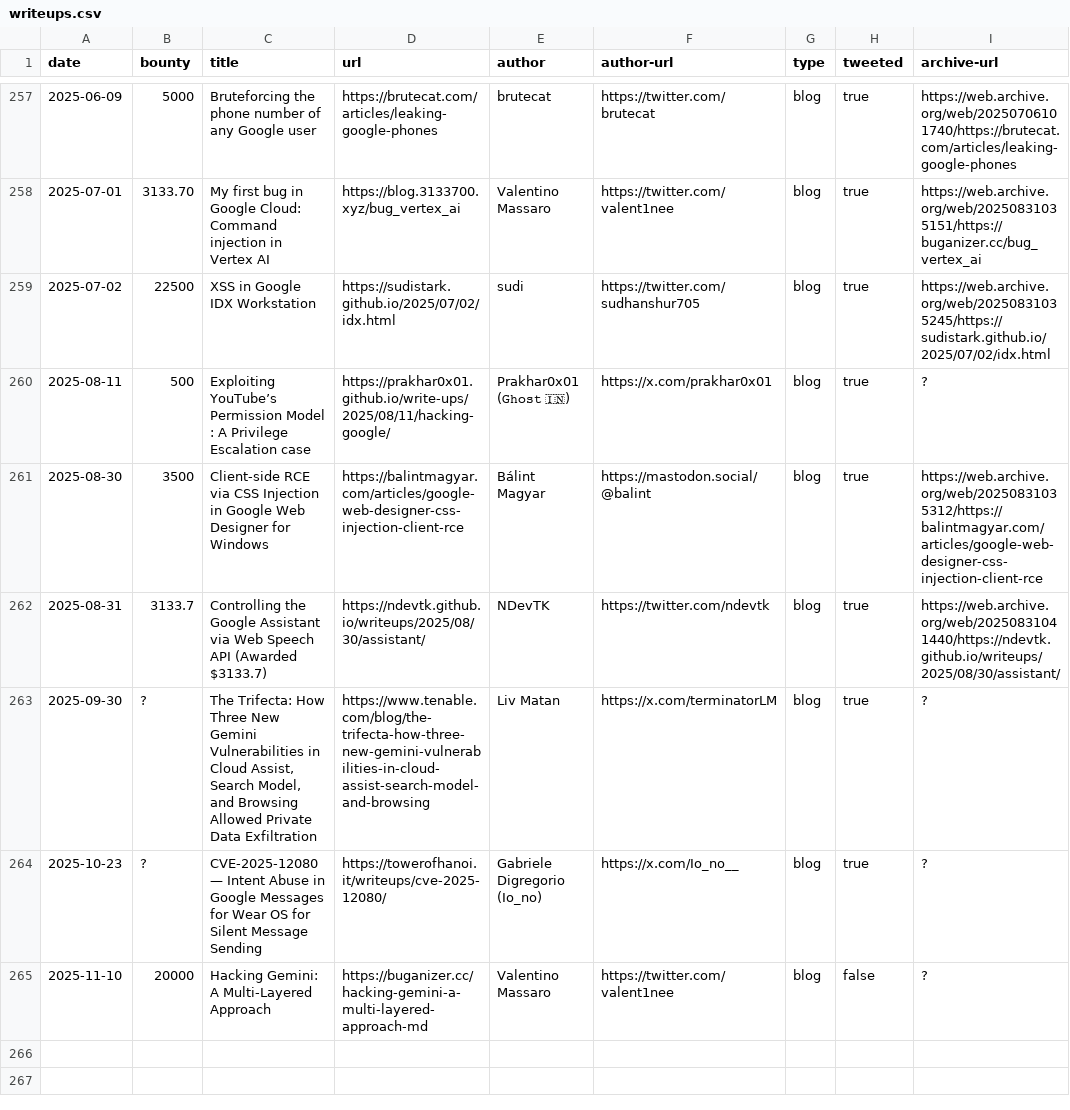
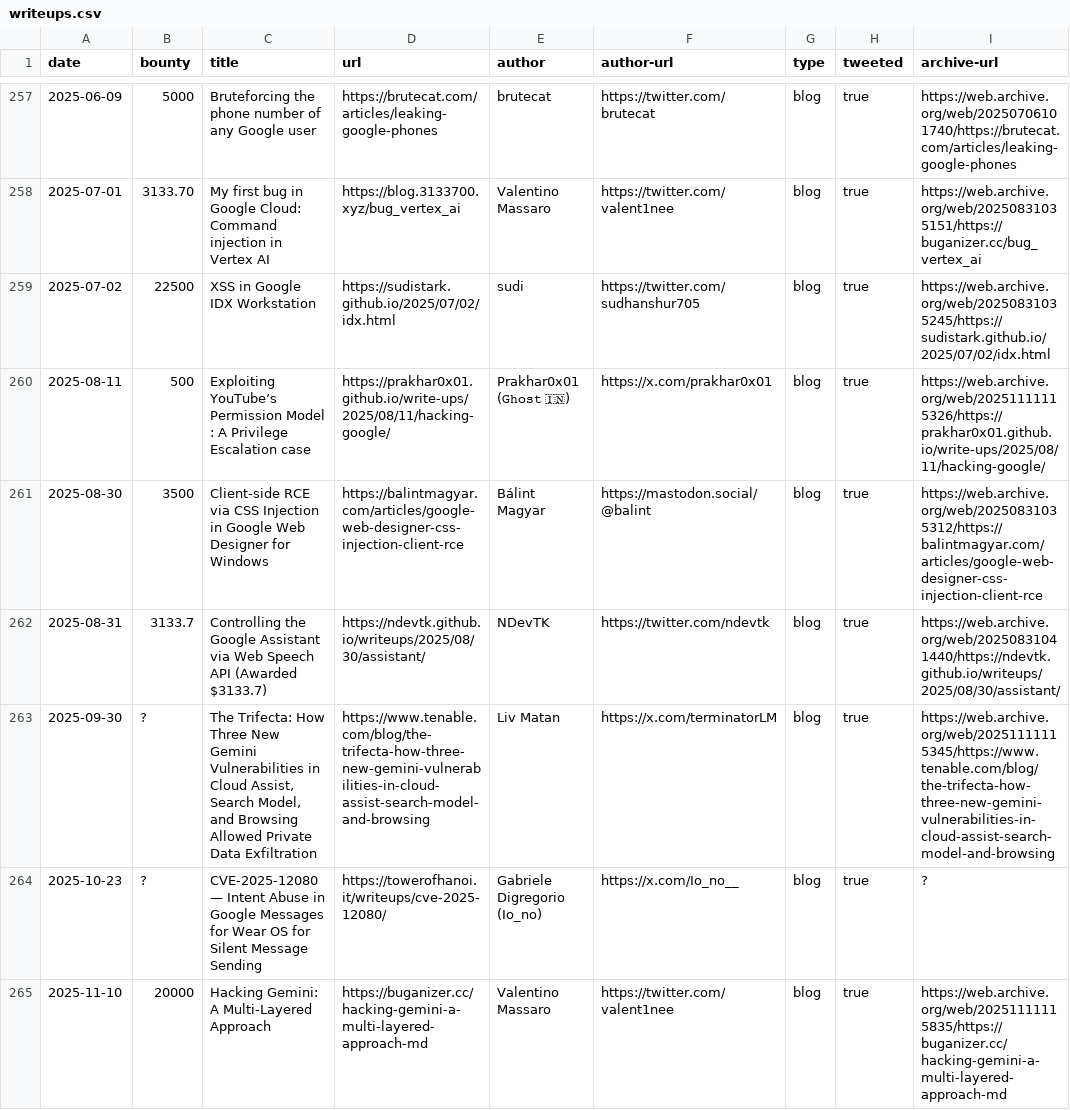
Before and after one commit to xdavidhu/awesome-google-vrp-writeups, a CSV file: writeups.csv, drawn as a sheet; only a part is shown, gaps mark what is left out.

```diff
--- a/writeups.csv
+++ b/writeups.csv
@@ -259,7 +259,7 @@ date,bounty,title,url,author,author-url,type,tweeted,archive-url
 2025-07-02,22500,XSS in Google IDX Workstation,https://sudistark.github.io/2025/07/02/idx.html,sudi,https://twitter.com/sudhanshur705,blog,true,https://web.archive.org/web/20250831035245/https://sudistark.github.io/2025/07/02/idx.html
-2025-08-11,500,Exploiting YouTube’s Permission Model : A Privilege Escalation case, https://prakhar0x01.github.io/write-ups/2025/08/11/hacking-google/,Prakhar0x01 (𝙶𝚑𝚘𝚜𝚝 🇮🇳),https://x.com/prakhar0x01,blog,true,?
+2025-08-11,500,Exploiting YouTube’s Permission Model : A Privilege Escalation case, https://prakhar0x01.github.io/write-ups/2025/08/11/hacking-google/,Prakhar0x01 (𝙶𝚑𝚘𝚜𝚝 🇮🇳),https://x.com/prakhar0x01,blog,true,https://web.archive.org/web/20251111115326/https://prakhar0x01.github.io/write-ups/2025/08/11/hacking-google/
 2025-08-30,3500,Client-side RCE via CSS Injection in Google Web Designer for Windows,https://balintmagyar.com/articles/google-web-designer-css-injection-client-rce,Bálint Magyar,https://mastodon.social/@balint,blog,true,https://web.archive.org/web/20250831035312/https://balintmagyar.com/articles/google-web-designer-css-injection-client-rce
 2025-08-31,3133.7,Controlling the Google Assistant via Web Speech API (Awarded $3133.7),https://ndevtk.github.io/writeups/2025/08/30/assistant/,NDevTK,https://twitter.com/ndevtk,blog,true,https://web.archive.org/web/20250831041440/https://ndevtk.github.io/writeups/2025/08/30/assistant/
-2025-09-30,?,"The Trifecta: How Three New Gemini Vulnerabilities in Cloud Assist, Search Model, and Browsing Allowed Private Data Exfiltration",https://www.tenable.com/blog/the-trifecta-how-three-new-gemini-vulnerabilities-in-cloud-assist-search-model-and-browsing,Liv Matan,https://x.com/terminatorLM,blog,true,?
+2025-09-30,?,"The Trifecta: How Three New Gemini Vulnerabilities in Cloud Assist, Search Model, and Browsing Allowed Private Data Exfiltration",https://www.tenable.com/blog/the-trifecta-how-three-new-gemini-vulnerabilities-in-cloud-assist-search-model-and-browsing,Liv Matan,https://x.com/terminatorLM,blog,true,https://web.archive.org/web/20251111115345/https://www.tenable.com/blog/the-trifecta-how-three-new-gemini-vulnerabilities-in-cloud-assist-search-model-and-browsing
 2025-10-23,?,CVE-2025-12080 — Intent Abuse in Google Messages for Wear OS for Silent Message Sending,https://towerofhanoi.it/writeups/cve-2025-12080/,Gabriele Digregorio (Io_no),https://x.com/Io_no__,blog,true,?
-2025-11-10,20000,Hacking Gemini: A Multi-Layered Approach,https://buganizer.cc/hacking-gemini-a-multi-layered-approach-md,Valentino Massaro,https://twitter.com/valent1nee,blog,false,?
+2025-11-10,20000,Hacking Gemini: A Multi-Layered Approach,https://buganizer.cc/hacking-gemini-a-multi-layered-approach-md,Valentino Massaro,https://twitter.com/valent1nee,blog,true,https://web.archive.org/web/20251111115835/https://buganizer.cc/hacking-gemini-a-multi-layered-approach-md
```
Also changed, not shown: 1 other file.
